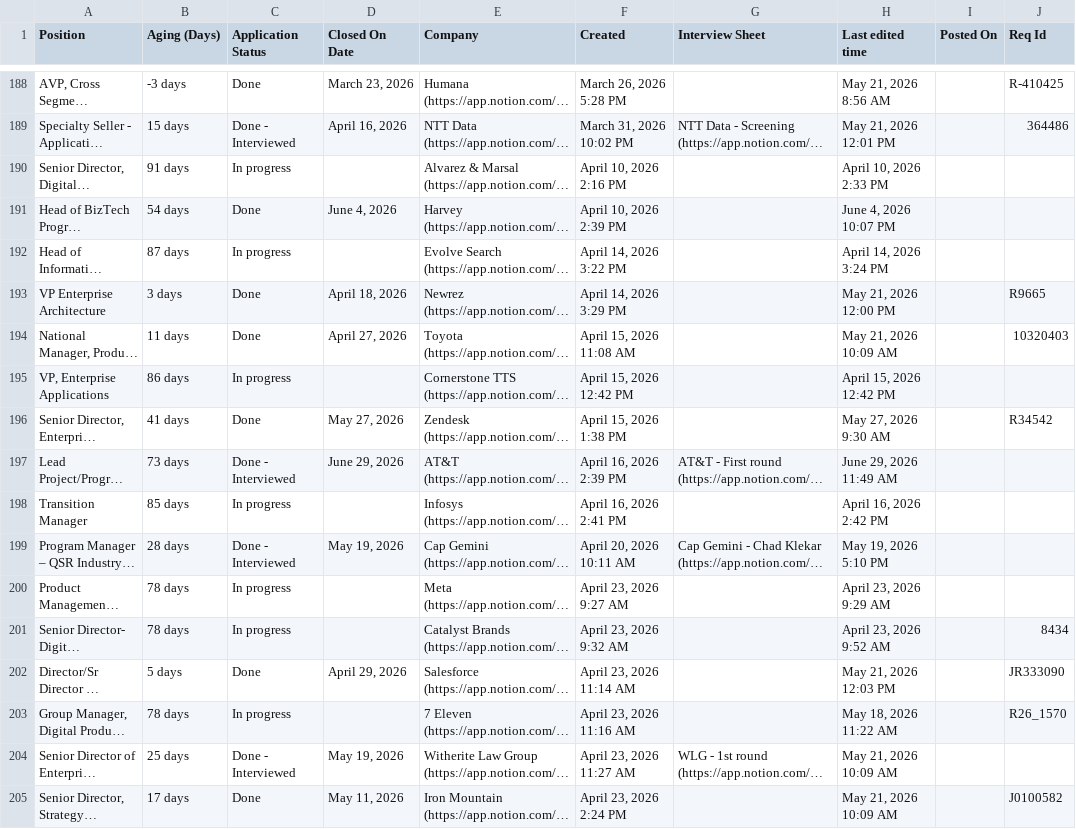
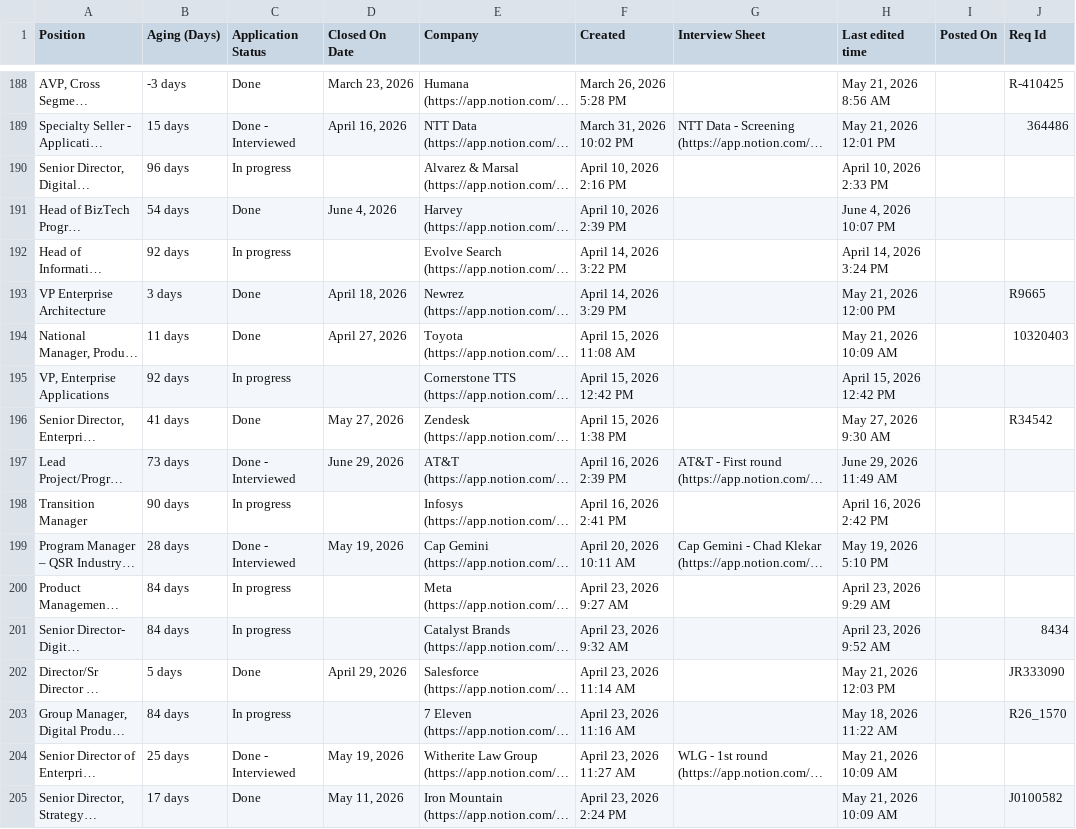
Before and after one commit to sapnasudhir/job-application-dashboard, a CSV file: data/data.csv, drawn as a sheet; only a part is shown, gaps mark what is left out; long unchanged cells end in …; the diff covers the shown part only; the diff names each change by its address in the sheet, - before the commit and + after, or states it on an @@ line.

Commit message:
Update data.csv — 2026-07-16T17:49:15.283Z (Resumes and JDs 5ea5e11e5ecd49ce810dd7dc5e35422b_all.csv)

```diff
--- a/data/data.csv
+++ b/data/data.csv
-B190 (Aging (Days)): 91 days
+B190 (Aging (Days)): 96 days
-B192 (Aging (Days)): 87 days
+B192 (Aging (Days)): 92 days
-B195 (Aging (Days)): 86 days
+B195 (Aging (Days)): 92 days
-B198 (Aging (Days)): 85 days
+B198 (Aging (Days)): 90 days
-B200:B201 (Aging (Days)): 78 days
+B200:B201 (Aging (Days)): 84 days
-B203 (Aging (Days)): 78 days
+B203 (Aging (Days)): 84 days
```
Also changed, not shown: 8 added rows and 52 edited cells elsewhere in this file.
